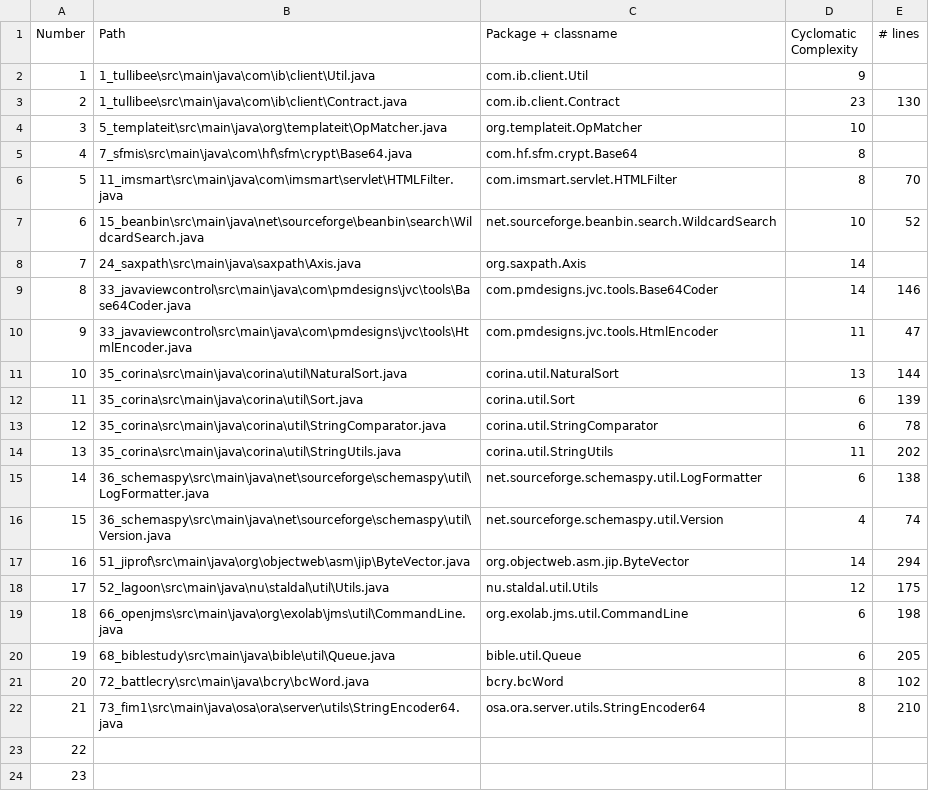
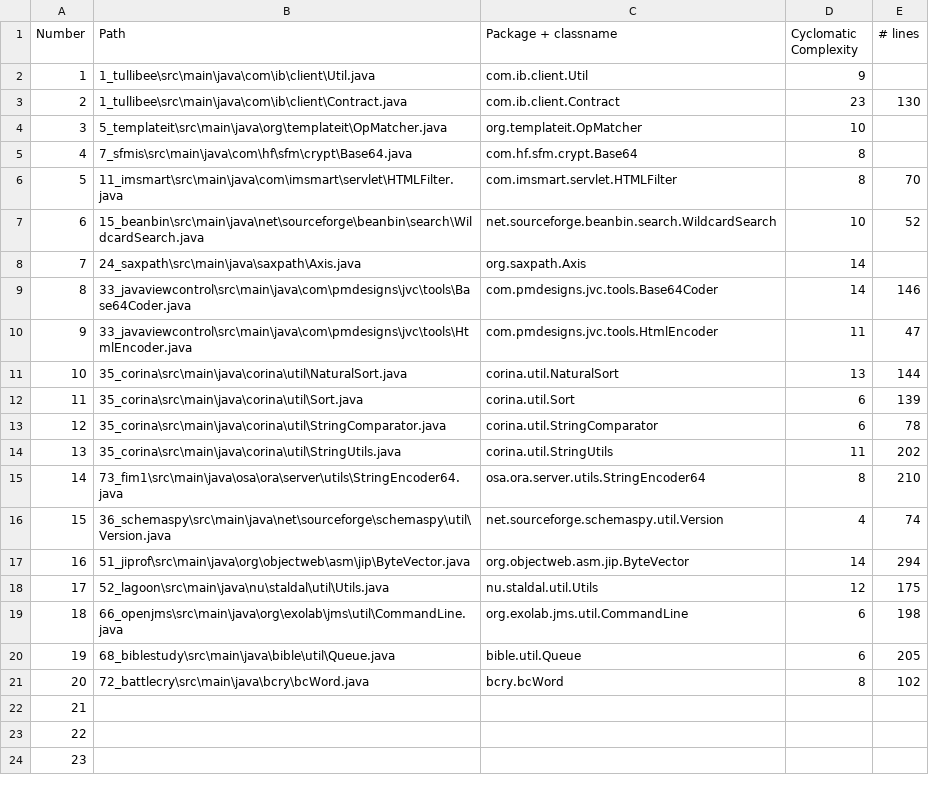
Before and after one commit to flazedd/shared-codebase-cse3000, a CSV file: javaclasses.csv, drawn as a sheet.

Commit message:
csv update

```diff
--- a/javaclasses.csv
+++ b/javaclasses.csv
@@ -14,3 +14,3 @@
 13;35_corina\src\main\java\corina\util\StringUtils.java;corina.util.StringUtils;11;202
-14;36_schemaspy\src\main\java\net\sourceforge\schemaspy\util\LogFormatter.java;net.sourceforge.schemaspy.util.LogFormatter;6;138
+14;73_fim1\src\main\java\osa\ora\server\utils\StringEncoder64.java;osa.ora.server.utils.StringEncoder64;8;210
 15;36_schemaspy\src\main\java\net\sourceforge\schemaspy\util\Version.java;net.sourceforge.schemaspy.util.Version;4;74
@@ -21,3 +21,3 @@
 20;72_battlecry\src\main\java\bcry\bcWord.java;bcry.bcWord;8;102
-21;73_fim1\src\main\java\osa\ora\server\utils\StringEncoder64.java;osa.ora.server.utils.StringEncoder64;8;210
+21;;;;
 22;;;;
```
